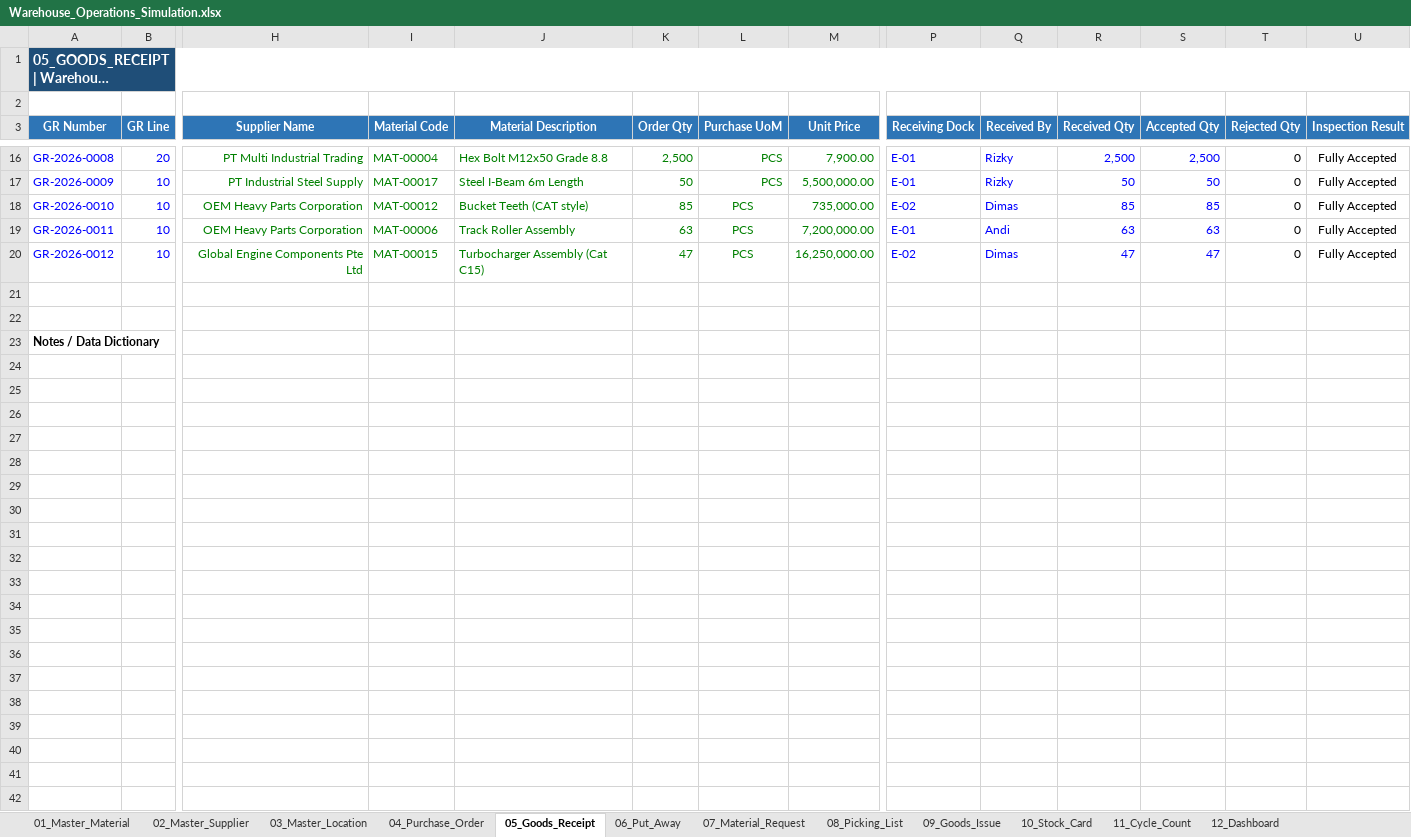
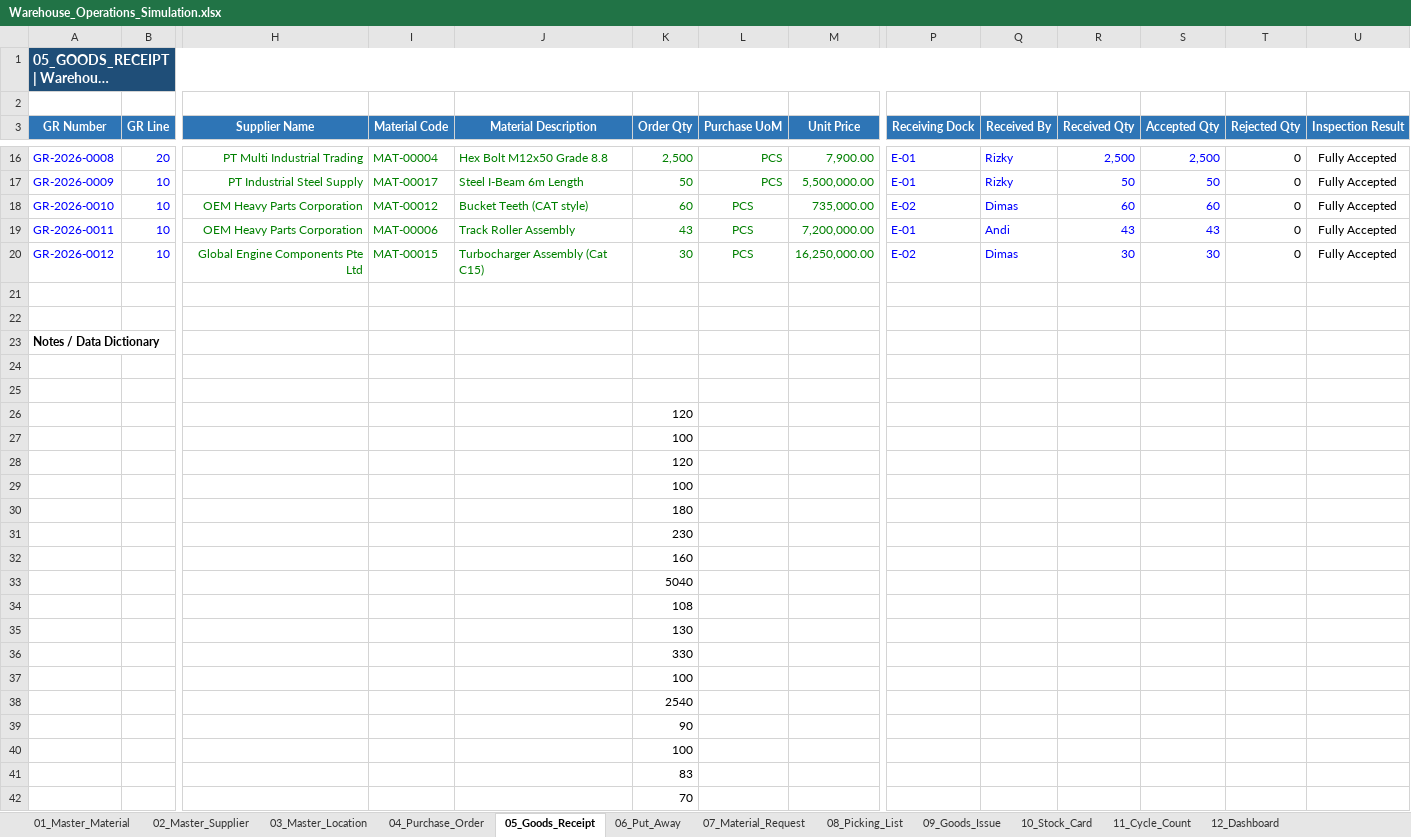
Before and after one commit to fikri-fajar/warehouse-operations-simulation, an Excel workbook: Warehouse_Operations_Simulation.xlsx, sheet 05_Goods_Receipt, drawn as a sheet; only a part is shown, gaps mark what is left out; long unchanged cells end in …; values as stored, in another font and other column widths than the file's, no borders; conditional formats and table styles not drawn; rows hold the shown columns only; the diff covers the shown part only; the diff names each change by its address in the sheet, - before the commit and + after, or states it on an @@ line.

```diff
--- a/Warehouse_Operations_Simulation.xlsx (sheet 05_Goods_Receipt)
+++ b/Warehouse_Operations_Simulation.xlsx (sheet 05_Goods_Receipt)
-K18 (Order Qty): 85
+K18 (Order Qty): 60
-R18 (Received Qty): 85
+R18 (Received Qty): 60
-S18 (Accepted Qty): 85
+S18 (Accepted Qty): 60
-K19 (Order Qty): 63
+K19 (Order Qty): 43
-R19 (Received Qty): 63
+R19 (Received Qty): 43
-S19 (Accepted Qty): 63
+S19 (Accepted Qty): 43
-K20 (Order Qty): 47
+K20 (Order Qty): 30
-R20 (Received Qty): 47
+R20 (Received Qty): 30
-S20 (Accepted Qty): 47
+S20 (Accepted Qty): 30
+row 24: (empty)
+row 25: (empty)
+row 26:  |  |  |  |  | 120
+row 27:  |  |  |  |  | 100
+row 28:  |  |  |  |  | 120
+row 29:  |  |  |  |  | 100
+row 30:  |  |  |  |  | 180
+row 31:  |  |  |  |  | 230
+row 32:  |  |  |  |  | 160
+row 33:  |  |  |  |  | 5040
+row 34:  |  |  |  |  | 108
+row 35:  |  |  |  |  | 130
+row 36:  |  |  |  |  | 330
+row 37:  |  |  |  |  | 100
+row 38:  |  |  |  |  | 2540
+row 39:  |  |  |  |  | 90
+row 40:  |  |  |  |  | 100
+row 41:  |  |  |  |  | 83
+row 42:  |  |  |  |  | 70
```
Also changed, not shown: cell formats elsewhere in this sheet, sheet 11_Cycle_Count, sheet 03_Master_Location, sheet 04_Purchase_Order, sheet 10_Stock_Card, sheet 01_Master_Material, sheet 06_Put_Away, 4 more sheets, formulas that keep their value.
